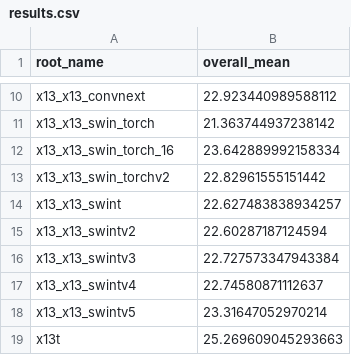
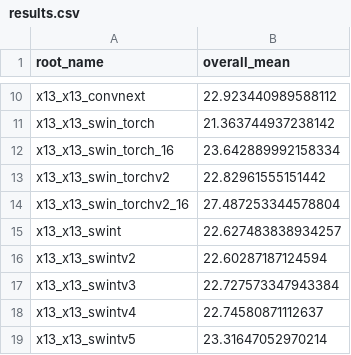
Before and after one commit to fachrinnk4869/end-to-end-self-driving, a CSV file: results.csv, drawn as a sheet; only a part is shown, gaps mark what is left out; the shorter side is filled out with more unchanged rows; the diff names each change by its address in the sheet, - before the commit and + after, or states it on an @@ line.

```diff
--- a/results.csv
+++ b/results.csv
+row 14: x13_x13_swin_torchv2_16 | 27.487253344578804
```
Also changed, not shown: 56 other files.
